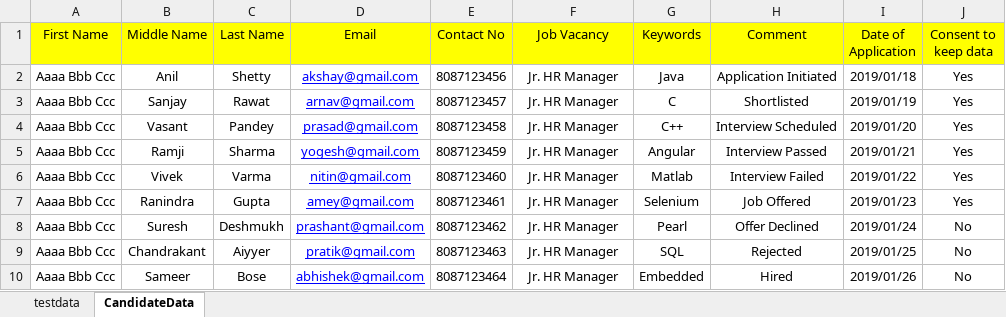
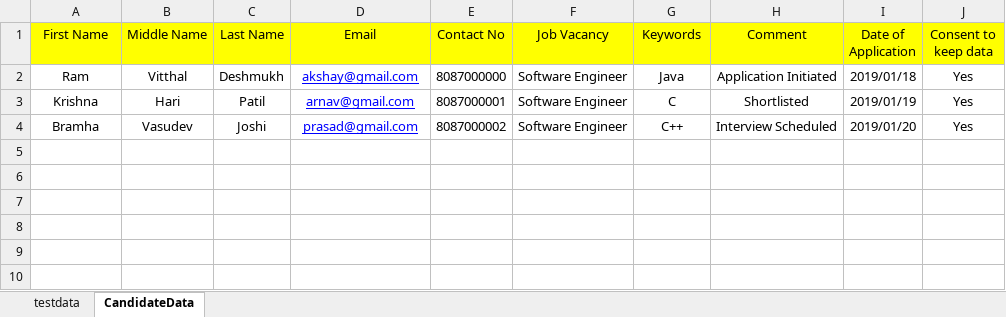
Before and after one commit to akshayrohankar/OrangeORM, an Excel workbook: src/main/java/com/qa/resources/testData.xlsx, sheet CandidateData, drawn as a sheet; values as stored, in another font and other column widths than the file's, no borders; the diff names each change by its address in the sheet, - before the commit and + after, or states it on an @@ line.

```diff
--- a/src/main/java/com/qa/resources/testData.xlsx (sheet CandidateData)
+++ b/src/main/java/com/qa/resources/testData.xlsx (sheet CandidateData)
-A2 (First Name): Aaaa Bbb Ccc
+A2 (First Name): Ram
-B2 (Middle Name): Anil
+B2 (Middle Name): Vitthal
-C2 (Last Name): Shetty
+C2 (Last Name): Deshmukh
-E2 (Contact No): 8087123456
+E2 (Contact No): 8087000000
-F2:F4 (Job Vacancy): Jr. HR Manager
+F2:F4 (Job Vacancy): Software Engineer
-A3 (First Name): Aaaa Bbb Ccc
+A3 (First Name): Krishna
-B3 (Middle Name): Sanjay
+B3 (Middle Name): Hari
-C3 (Last Name): Rawat
+C3 (Last Name): Patil
-E3 (Contact No): 8087123457
+E3 (Contact No): 8087000001
-A4 (First Name): Aaaa Bbb Ccc
+A4 (First Name): Bramha
-B4 (Middle Name): Vasant
+B4 (Middle Name): Vasudev
-C4 (Last Name): Pandey
+C4 (Last Name): Joshi
-E4 (Contact No): 8087123458
+E4 (Contact No): 8087000002
-row 5: Aaaa Bbb Ccc | Ramji | Sharma | yogesh@gmail.com | 8087123459 | Jr. HR Manager | Angular | Interview Passed | 2019/01/21 | Yes
-row 6: Aaaa Bbb Ccc | Vivek | Varma | nitin@gmail.com | 8087123460 | Jr. HR Manager | Matlab | Interview Failed | 2019/01/22 | Yes
-row 7: Aaaa Bbb Ccc | Ranindra | Gupta | amey@gmail.com | 8087123461 | Jr. HR Manager | Selenium | Job Offered | 2019/01/23 | Yes
-row 8: Aaaa Bbb Ccc | Suresh | Deshmukh | prashant@gmail.com | 8087123462 | Jr. HR Manager | Pearl | Offer Declined | 2019/01/24 | No
-row 9: Aaaa Bbb Ccc | Chandrakant | Aiyyer | pratik@gmail.com | 8087123463 | Jr. HR Manager | SQL | Rejected | 2019/01/25 | No
-row 10: Aaaa Bbb Ccc | Sameer | Bose | abhishek@gmail.com | 8087123464 | Jr. HR Manager | Embedded | Hired | 2019/01/26 | No
```
Also changed, not shown: 22 other files.
